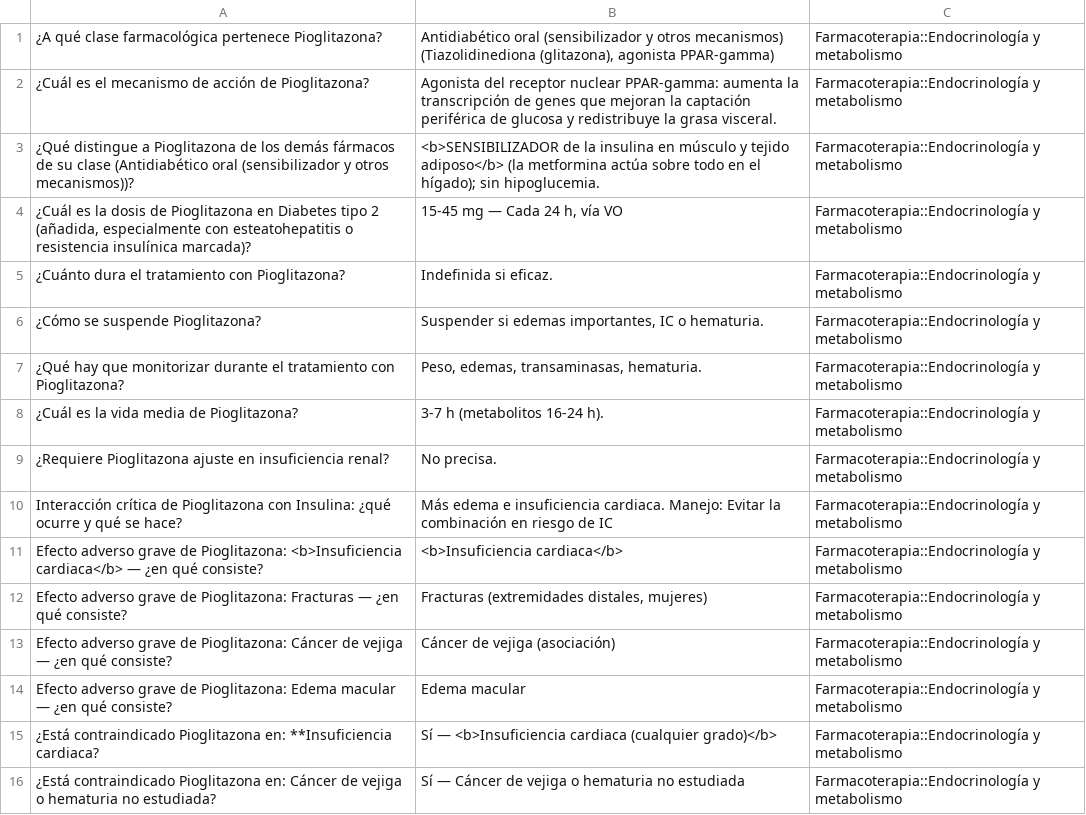
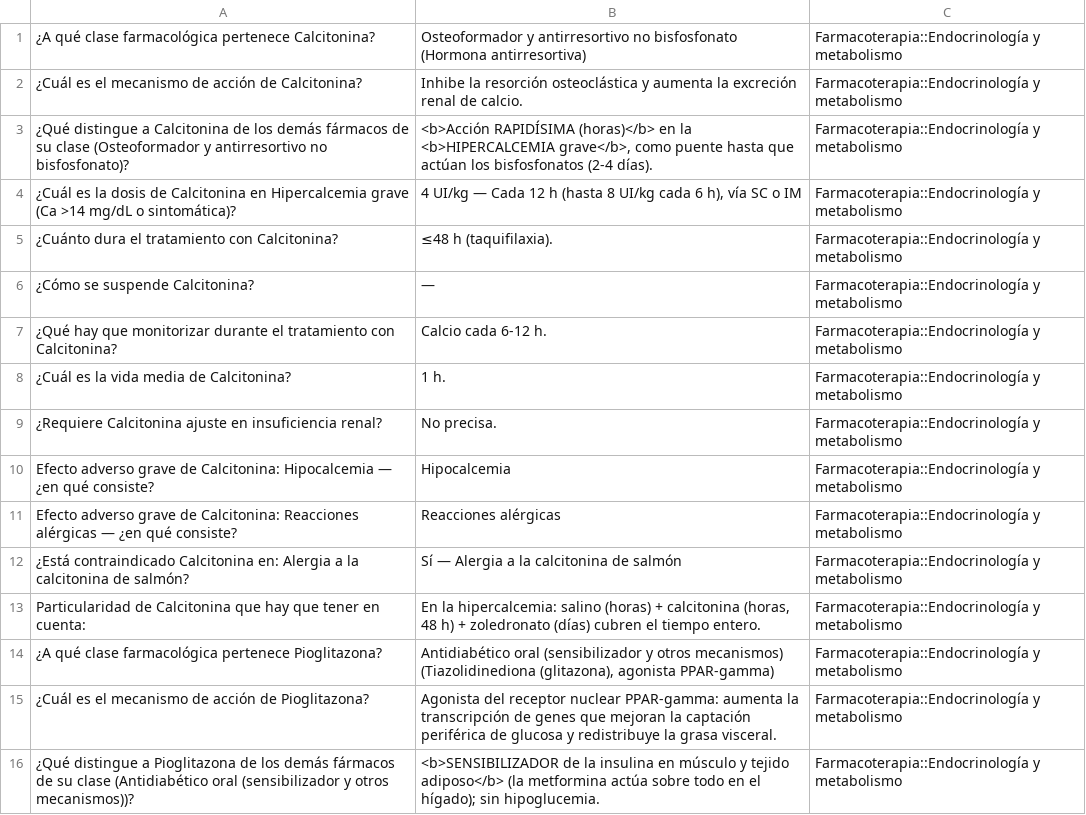
Before and after one commit to Medeiros1333/plataformas-medicas, a TSV file: Farmaco/anki/Farmacoterapia_END.tsv, drawn as a sheet; only a part is shown; the shorter side is filled out with more unchanged rows; the diff names each change by its address in the sheet, - before the commit and + after, or states it on an @@ line.

```diff
--- a/Farmaco/anki/Farmacoterapia_END.tsv
+++ b/Farmaco/anki/Farmacoterapia_END.tsv
+row 1: ¿A qué clase farmacológica pertenece Calcitonina? | Osteoformador y antirresortivo no bisfosfonato (Hormona antirresortiva) | Farmacoterapia::Endocrinología y metabolismo
+row 2: ¿Cuál es el mecanismo de acción de Calcitonina? | Inhibe la resorción osteoclástica y aumenta la excreción renal de calcio. | Farmacoterapia::Endocrinología y metabolismo
+row 3: ¿Qué distingue a Calcitonina de los demás fármacos de su clase (Osteoformador y antirresortivo no bisfosfonato)? | <b>Acción RAPIDÍSIMA (horas)</b> en la <b>HIPERCALCEMIA grave</b>, como puente hasta que actúan los bisfosfonatos (2-4 días). | Farmacoterapia::Endocrinología y metabolismo
+row 4: ¿Cuál es la dosis de Calcitonina en Hipercalcemia grave (Ca >14 mg/dL o sintomática)? | 4 UI/kg — Cada 12 h (hasta 8 UI/kg cada 6 h), vía SC o IM | Farmacoterapia::Endocrinología y metabolismo
+row 5: ¿Cuánto dura el tratamiento con Calcitonina? | ≤48 h (taquifilaxia). | Farmacoterapia::Endocrinología y metabolismo
+row 6: ¿Cómo se suspende Calcitonina? | — | Farmacoterapia::Endocrinología y metabolismo
+row 7: ¿Qué hay que monitorizar durante el tratamiento con Calcitonina? | Calcio cada 6-12 h. | Farmacoterapia::Endocrinología y metabolismo
+row 8: ¿Cuál es la vida media de Calcitonina? | 1 h. | Farmacoterapia::Endocrinología y metabolismo
+row 9: ¿Requiere Calcitonina ajuste en insuficiencia renal? | No precisa. | Farmacoterapia::Endocrinología y metabolismo
+row 10: Efecto adverso grave de Calcitonina: Hipocalcemia — ¿en qué consiste? | Hipocalcemia | Farmacoterapia::Endocrinología y metabolismo
+row 11: Efecto adverso grave de Calcitonina: Reacciones alérgicas — ¿en qué consiste? | Reacciones alérgicas | Farmacoterapia::Endocrinología y metabolismo
+row 12: ¿Está contraindicado Calcitonina en: Alergia a la calcitonina de salmón? | Sí — Alergia a la calcitonina de salmón | Farmacoterapia::Endocrinología y metabolismo
+row 13: Particularidad de Calcitonina que hay que tener en cuenta: | En la hipercalcemia: salino (horas) + calcitonina (horas, 48 h) + zoledronato (días) cubren el tiempo entero. | Farmacoterapia::Endocrinología y metabolismo
```
Also changed, not shown: Farmaco/anki/Patologias_END.tsv, Farmaco/anki/Patologias_INM.tsv, 29 other files.
